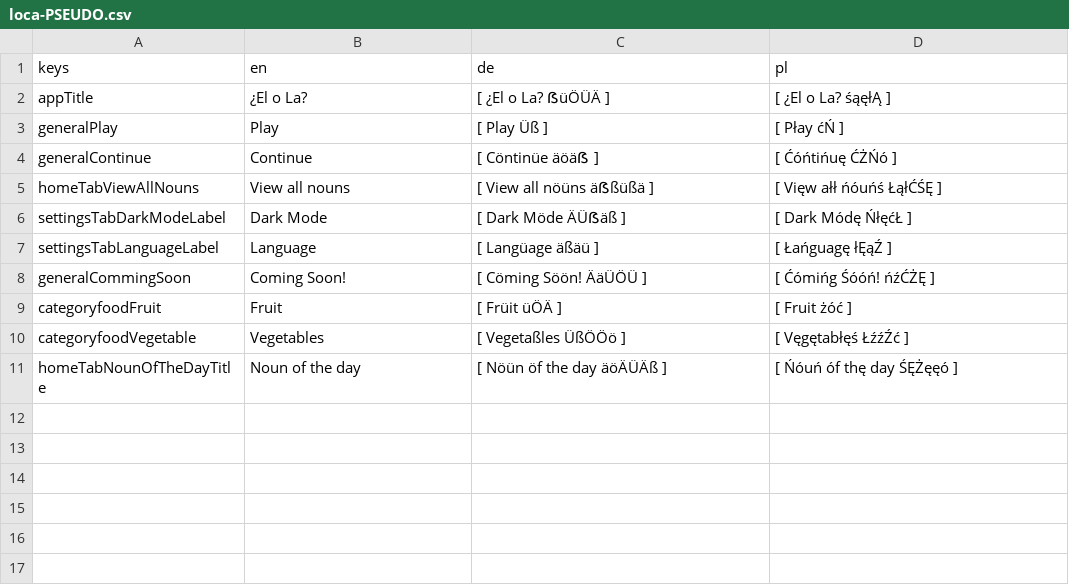
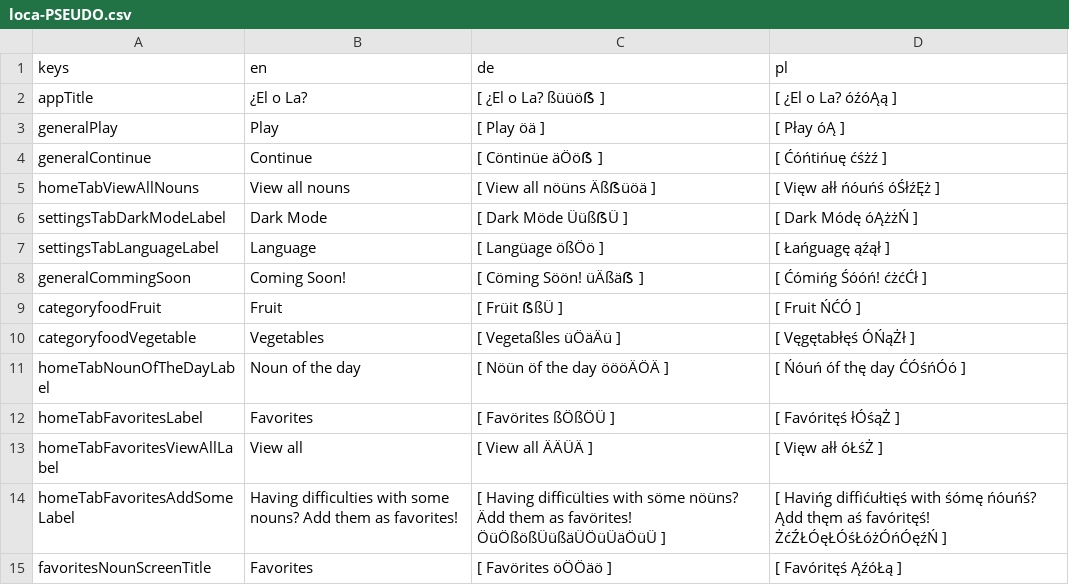
Before and after one commit to defuncart/elola, a CSV file: assets_dev/loca/loca-PSEUDO.csv, drawn as a sheet.

Commit message:
Feature/add favorite functionality (#13)
Adds the ability to favorite difficult nouns.

This PR introduces some performance issues as some StreamBuilders are updated even when the widget isn't visible on the screen (i.e. favorites panel when favorites screen is displayed).

Commits:
* Rename Progress to PlayerData.
* Add isFavorite to PlayerData.
* Rename IProgressDatabase to IPlayerDataService.
* Add getIsFavorite, toggleIsFavorite to IPlayerDataService.
* Rename player_progress to player_data.
* Update AppColors.
* Add FavoriteNounButton POC.
* Use FavoriteNounButton.
* Add watchIsFavorite to IPlayerDataService.
* Update FavoriteListenButton to use watchIsFavorite.
* Add hasFavorites, watchHasFavorites to IPlayerDataService.
* Add FavoritesPanel.
* Fix widget naming.
* Add NounFavoriteButton to GameScreen.
* Add favorites to IPlayerDataService.
* Add getNounsByIds to INounDatabase.
* Add favorites to INounService.
* Refactor NounsScreen.
* Add watchFavorites to IPlayerDataService.
* Externalize NounTile to own widget.
* Add FavoriteNounsScreen.
* Update FavoritesPanel to show preview of emojis.

```diff
--- a/assets_dev/loca/loca-PSEUDO.csv
+++ b/assets_dev/loca/loca-PSEUDO.csv
@@ -1,11 +1,15 @@
 keys;en;de;pl
-appTitle;¿El o La?;[ ¿El o La? ẞüÖÜÄ ];[ ¿El o La? śąęłĄ ]
-generalPlay;Play;[ Play Üß ];[ Płay ćŃ ]
-generalContinue;Continue;[ Cöntinüe äöäẞ ];[ Ćóńtińuę ĆŻŃó ]
-homeTabViewAllNouns;View all nouns;[ View all nöüns äẞßüßä ];[ Vięw ałł ńóuńś ŁąłĆŚĘ ]
-settingsTabDarkModeLabel;Dark Mode;[ Dark Möde ÄÜẞäß ];[ Dark Módę ŃłęćŁ ]
-settingsTabLanguageLabel;Language;[ Langüage äßäü ];[ Łańguagę łĘąŹ ]
-generalCommingSoon;Coming Soon!;[ Cöming Söön! ÄäÜÖÜ ];[ Ćómińg Śóóń! ńźĆŻĘ ]
-categoryfoodFruit;Fruit;[ Früit üÖÄ ];[ Fruit żóć ]
-categoryfoodVegetable;Vegetables;[ Vegetaßles ÜßÖÖö ];[ Vęgętabłęś ŁźźŹć ]
-homeTabNounOfTheDayTitle;Noun of the day;[ Nöün öf the day äöÄÜÄß ];[ Ńóuń óf thę day ŚĘŻęęó ]
+appTitle;¿El o La?;[ ¿El o La? ßüüöẞ ];[ ¿El o La? óźóĄą ]
+generalPlay;Play;[ Play öä ];[ Płay óĄ ]
+generalContinue;Continue;[ Cöntinüe äÖöẞ ];[ Ćóńtińuę ćśżź ]
+homeTabViewAllNouns;View all nouns;[ View all nöüns Äßẞüöä ];[ Vięw ałł ńóuńś óŚłźĘż ]
+settingsTabDarkModeLabel;Dark Mode;[ Dark Möde ÜüßẞÜ ];[ Dark Módę óĄżżŃ ]
+settingsTabLanguageLabel;Language;[ Langüage ößÖö ];[ Łańguagę ąźął ]
+generalCommingSoon;Coming Soon!;[ Cöming Söön! üÄßäẞ ];[ Ćómińg Śóóń! ćżćĆł ]
+categoryfoodFruit;Fruit;[ Früit ẞßÜ ];[ Fruit ŃĆÓ ]
+categoryfoodVegetable;Vegetables;[ Vegetaßles üÖäÄü ];[ Vęgętabłęś ÓŃąŻł ]
+homeTabNounOfTheDayLabel;Noun of the day;[ Nöün öf the day öööÄÖÄ ];[ Ńóuń óf thę day ĆÓśńÓó ]
+homeTabFavoritesLabel;Favorites;[ Favörites ßÖßÖÜ ];[ Favóritęś łÓśąŻ ]
+homeTabFavoritesViewAllLabel;View all;[ View all ÄÄÜÄ ];[ Vięw ałł óŁśŻ ]
+homeTabFavoritesAddSomeLabel;Having difficulties with some nouns? Add them as favorites!;[ Having difficülties with söme nöüns? Ädd them as favörites! ÖüÖßößÜüßäÜÖüÜäÖüÜ ];[ Havińg diffićułtięś with śómę ńóuńś? Ądd thęm aś favóritęś! ŻćŹŁÓęŁÓśŁóżÓńÓęźŃ ]
+favoritesNounScreenTitle;Favorites;[ Favörites öÖÖäö ];[ Favóritęś ĄźóŁą ]
```
Also changed, not shown: assets_dev/loca/loca.csv, 24 other files.
